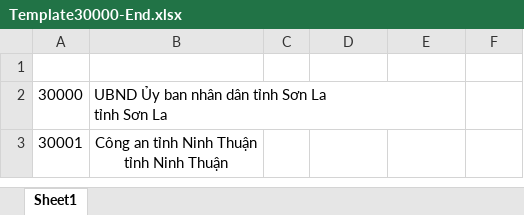
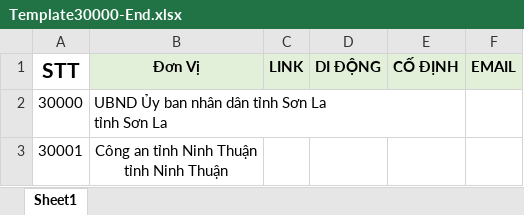
Before and after one commit to nevermore6264/quythumatuy, an Excel workbook: Template30000-End.xlsx, sheet Sheet1, drawn as a sheet; only a part is shown; values as stored, in another font and other column widths than the file's, no borders; the diff names each change by its address in the sheet, - before the commit and + after, or states it on an @@ line.

```diff
--- a/Template30000-End.xlsx (sheet Sheet1)
+++ b/Template30000-End.xlsx (sheet Sheet1)
-row 1: (empty)
+row 1: STT | Đơn Vị | LINK | DI ĐỘNG | CỐ ĐỊNH | EMAIL
-B1:F1 fill: none
+B1:F1 fill: #E2EFD9
```
Also changed, not shown: Template16000-17999.xlsx, Template18000-19999.xlsx, 43 other files.
